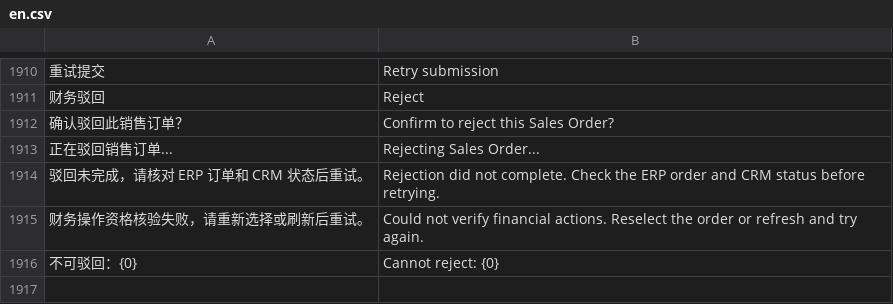
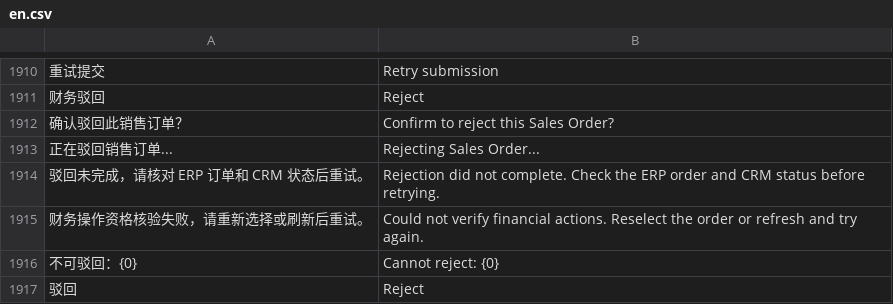
Before and after one commit to yueweiit/deeplinkerp-deeplinkerp_branding, a CSV file: deeplinkerp_branding/translations/en.csv, drawn as a sheet; only a part is shown, gaps mark what is left out; the diff names each change by its address in the sheet, - before the commit and + after, or states it on an @@ line.

```diff
--- a/deeplinkerp_branding/translations/en.csv
+++ b/deeplinkerp_branding/translations/en.csv
+row 1917: 驳回 | Reject
```
Also changed, not shown: deeplinkerp_branding/translations/es.csv, deeplinkerp_branding/translations/zh.csv, 2 other files.
